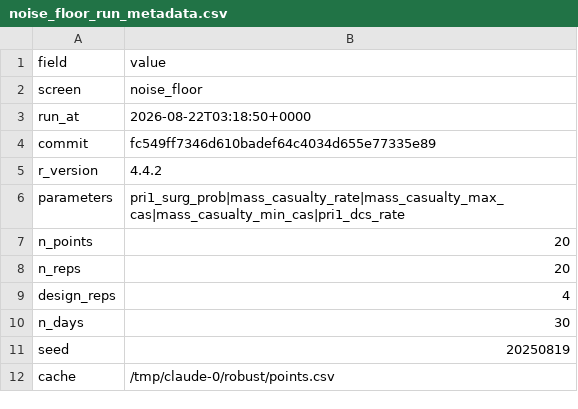
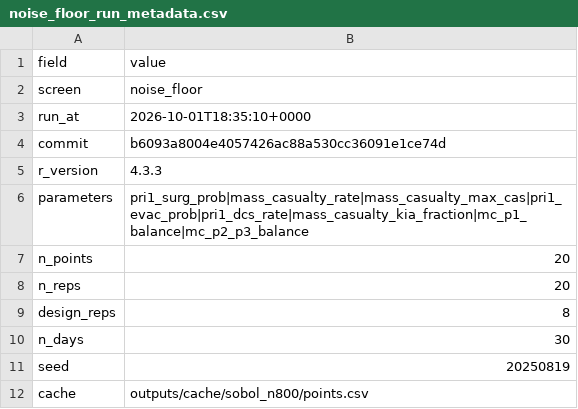
Before and after one commit to natosys/Battlefield-Casualty-Handling, a CSV file: data/sensitivity/noise_floor/noise_floor_run_metadata.csv, drawn as a sheet.

```diff
--- a/data/sensitivity/noise_floor/noise_floor_run_metadata.csv
+++ b/data/sensitivity/noise_floor/noise_floor_run_metadata.csv
@@ -2,11 +2,11 @@
 "screen","noise_floor"
-"run_at","2026-08-22T03:18:50+0000"
-"commit","fc549ff7346d610badef64c4034d655e77335e89"
-"r_version","4.4.2"
-"parameters","pri1_surg_prob|mass_casualty_rate|mass_casualty_max_cas|mass_casualty_min_cas|pri1_dcs_rate"
+"run_at","2026-10-01T18:35:10+0000"
+"commit","b6093a8004e4057426ac88a530cc36091e1ce74d"
+"r_version","4.3.3"
+"parameters","pri1_surg_prob|mass_casualty_rate|mass_casualty_max_cas|pri1_evac_prob|pri1_dcs_rate|mass_casualty_kia_fraction|mc_p1_balance|mc_p2_p3_balance"
 "n_points","20"
 "n_reps","20"
-"design_reps","4"
+"design_reps","8"
 "n_days","30"
 "seed","20250819"
-"cache","/tmp/claude-0/robust/points.csv"
+"cache","outputs/cache/sobol_n800/points.csv"
```
Also changed, not shown: data/sensitivity/noise_floor/points.csv, data/sensitivity/noise_floor/sobol_noise_floor.csv, 16 other files.
